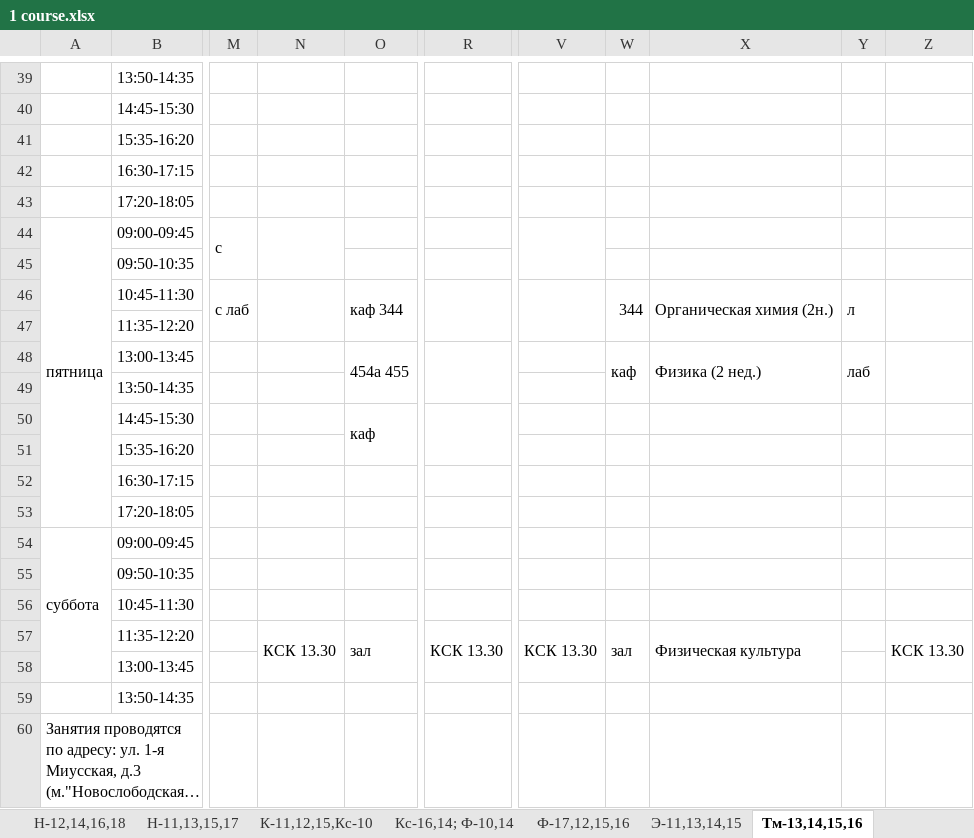
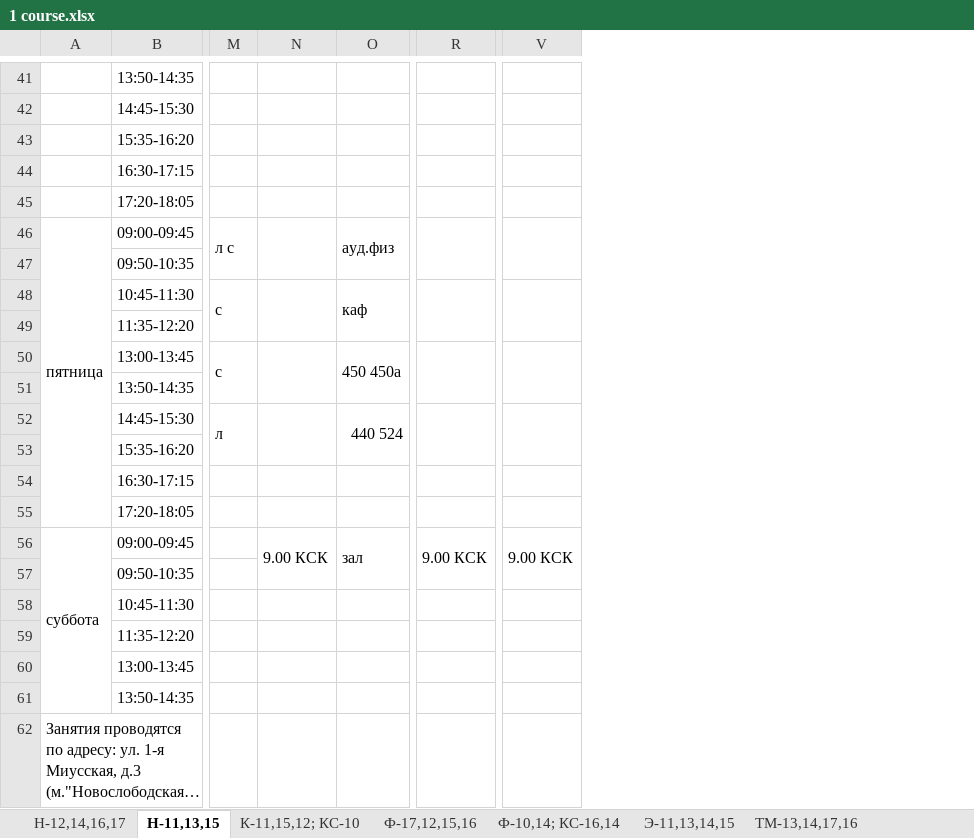
Before and after one commit to bcmmunity/schedule-bot-telegram, an Excel workbook: TelegrammAspMvcDotNetCoreBot/Schedule Files/Mendeleev/1 course.xlsx, sheet Н-11,13,15, drawn as a sheet; only a part is shown, gaps mark what is left out; long unchanged cells end in …; values as stored, in another font and other column widths than the file's, no cell formats; removed rows and columns are numbered as before the commit, all else as after; rows hold the shown columns only; the diff covers the shown part only; the diff names each change by its address in the sheet, - before the commit and + after, or states it on an @@ line.

```diff
--- a/TelegrammAspMvcDotNetCoreBot/Schedule Files/Mendeleev/1 course.xlsx (sheet Н-11,13,15)
+++ b/TelegrammAspMvcDotNetCoreBot/Schedule Files/Mendeleev/1 course.xlsx (sheet Н-11,13,15)
-sheet tab: Н-12,14,16,18
+sheet tab: Н-12,14,16,17
-sheet tab: К-11,12,15,Кс-10
+sheet tab: К-11,15,12; КС-10
-sheet tab: Тм-13,14,15,16
+sheet tab: Н-11,13,15
-sheet tab: Н-11,13,15,17
-sheet tab: Кс-16,14; Ф-10,14
+sheet tab: Ф-10,14; КС-16,14
@@ sheet tab order changed: Н-12,14,16,17 | Н-11,13,15 | К-11,15,12; КС-10 | Ф-17,12,15,16 | Ф-10,14; КС-16,14 | Э-11,13,14,15 | ТМ-13,14,17,16 @@
-column N, empty
+column N, empty
-column R, empty
+column R, empty
-column V, empty
-column W, empty
-column X, empty
-column Y, empty
-column Z, empty
+column V, empty
-row 44: пятница | 09:00-09:45 | с
+row 46: пятница | 09:00-09:45 | л с |  | ауд.физ
-row 46:  | 10:45-11:30 | с лаб |  | каф 344 |  |  | 344 | Органическая химия (2н.) | л
+row 48:  | 10:45-11:30 | с |  | каф
-row 48:  | 13:00-13:45 |  |  | 454а 455 |  |  | каф | Физика (2 нед.) | лаб
+row 50:  | 13:00-13:45 | с |  | 450 450а
-row 50:  | 14:45-15:30 |  |  | каф
+row 52:  | 14:45-15:30 | л |  | 440 524
-row 54: суббота | 09:00-09:45
+row 56: суббота | 09:00-09:45 |  | 9.00 КСК | зал | 9.00 КСК | 9.00 КСК
@@ row 56 moved to row 28: 10:45-11:30 @@
-row 57:  | 11:35-12:20 |  | КСК 13.30 | зал | КСК 13.30 | КСК 13.30 | зал | Физическая культура |  | КСК 13.30
+row 58:  | 10:45-11:30
+row 59:  | 11:35-12:20
```
Also changed, not shown: 14 added rows, 13 removed rows, 16 edited cells and merged cells elsewhere in this sheet, sheet ПР-10,11,12,14, sheet П-18,12,14,16, sheet Н-12,14,16,17, sheet К-11,15,12; КС-10, sheet О-18,19; ЕН-11, sheet О-11,12,14; Э-16, 5 more sheets, other sheet tabs, cell formats, hidden cells, TelegrammAspMvcDotNetCoreBot/Schedule Files/Mendeleev/2 course.xlsx, TelegrammAspMvcDotNetCoreBot/Schedule Files/Mendeleev/3 course.xlsx, 28 other files.
